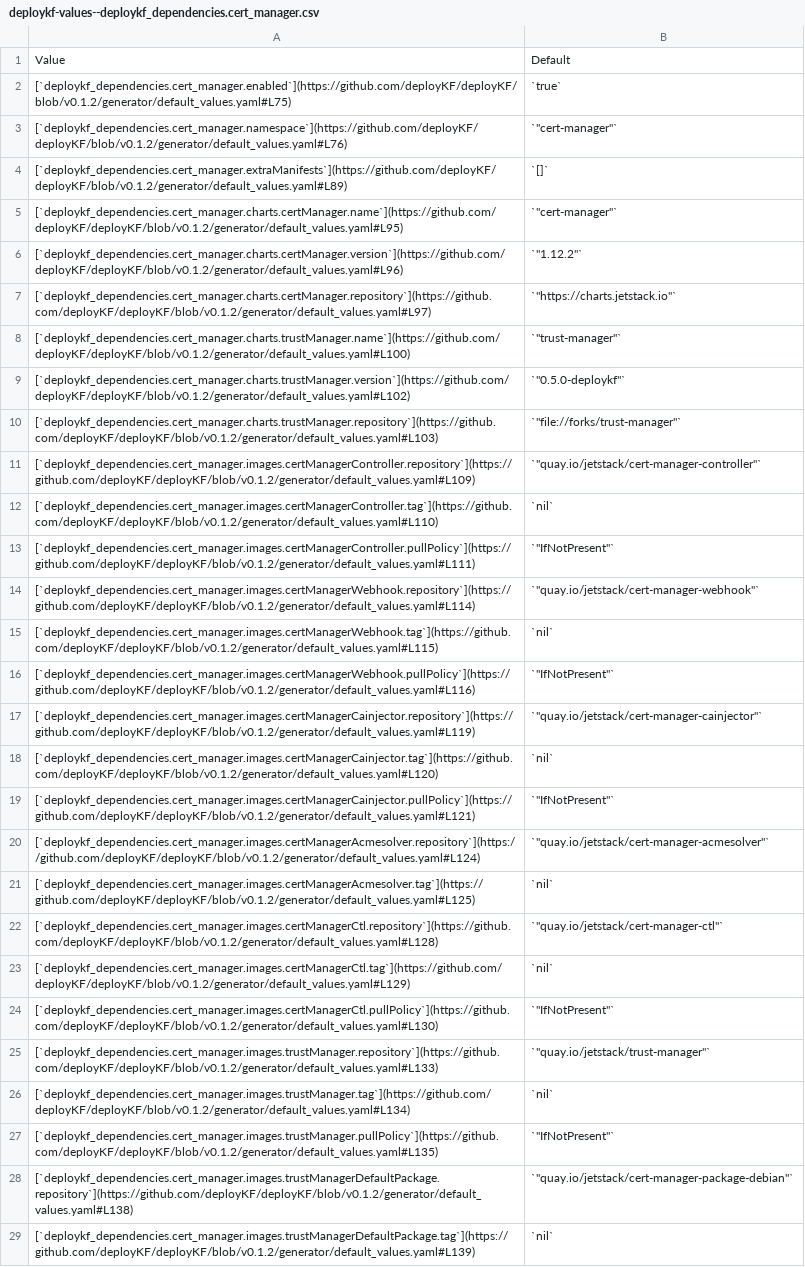
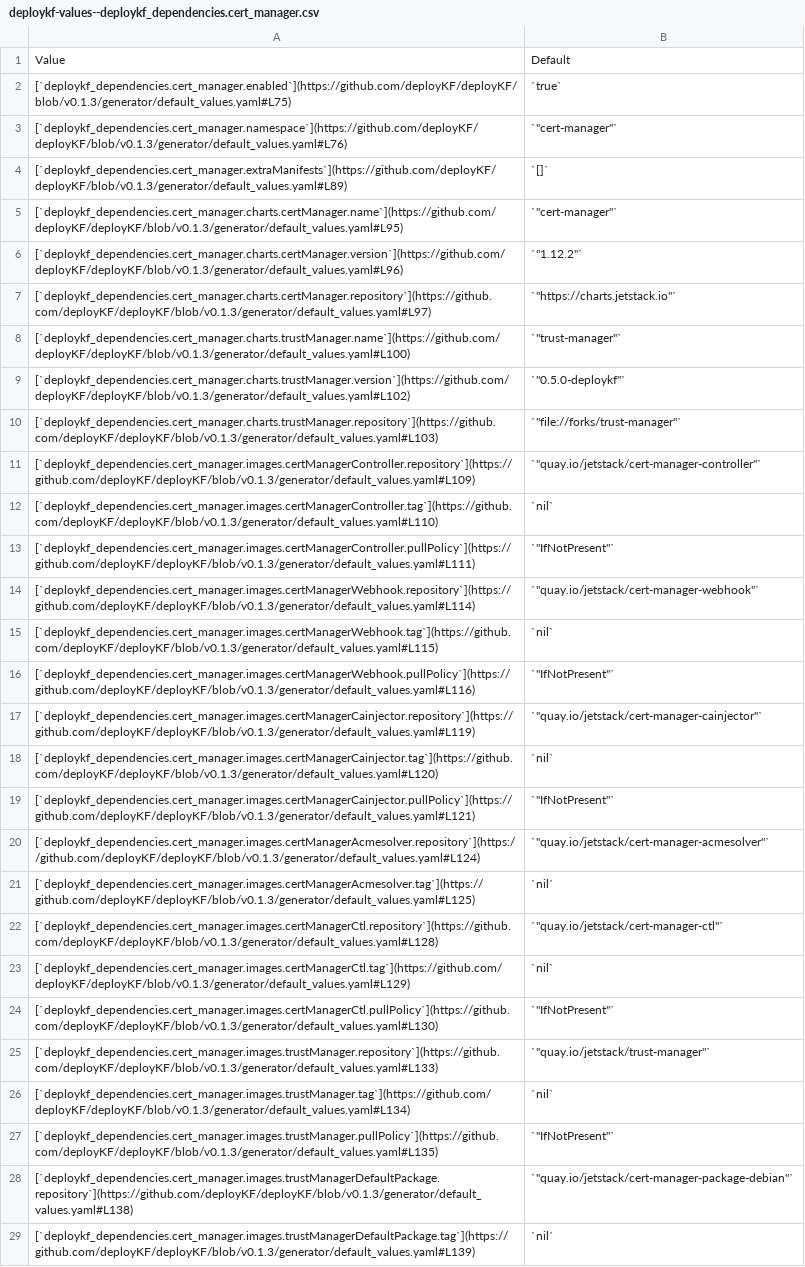
Before and after one commit to deployKF/website, a CSV file: reference/deploykf-values--deploykf_dependencies.cert_manager.csv, drawn as a sheet; only a part is shown; the diff covers the shown part only; the diff names each change by its address in the sheet, - before the commit and + after, or states it on an @@ line.

Commit message:
Deployed 433a8eb with MkDocs version: 1.5.3

```diff
--- a/reference/deploykf-values--deploykf_dependencies.cert_manager.csv
+++ b/reference/deploykf-values--deploykf_dependencies.cert_manager.csv
-A2: [`deploykf_dependencies.cert_manager.enabled`](https://github.com/deployKF/deployKF/blob/v0.1.2/generator/default_values.yaml#L75)
+A2: [`deploykf_dependencies.cert_manager.enabled`](https://github.com/deployKF/deployKF/blob/v0.1.3/generator/default_values.yaml#L75)
-A3: [`deploykf_dependencies.cert_manager.namespace`](https://github.com/deployKF/deployKF/blob/v0.1.2/generator/default_values.yaml#L76)
+A3: [`deploykf_dependencies.cert_manager.namespace`](https://github.com/deployKF/deployKF/blob/v0.1.3/generator/default_values.yaml#L76)
-A4: [`deploykf_dependencies.cert_manager.extraManifests`](https://github.com/deployKF/deployKF/blob/v0.1.2/generator/default_values.yaml#L89)
+A4: [`deploykf_dependencies.cert_manager.extraManifests`](https://github.com/deployKF/deployKF/blob/v0.1.3/generator/default_values.yaml#L89)
-A5: [`deploykf_dependencies.cert_manager.charts.certManager.name`](https://github.com/deployKF/deployKF/blob/v0.1.2/generator/default_values.yaml#L95)
+A5: [`deploykf_dependencies.cert_manager.charts.certManager.name`](https://github.com/deployKF/deployKF/blob/v0.1.3/generator/default_values.yaml#L95)
-A6: [`deploykf_dependencies.cert_manager.charts.certManager.version`](https://github.com/deployKF/deployKF/blob/v0.1.2/generator/default_values.yaml#L96)
+A6: [`deploykf_dependencies.cert_manager.charts.certManager.version`](https://github.com/deployKF/deployKF/blob/v0.1.3/generator/default_values.yaml#L96)
-A7: [`deploykf_dependencies.cert_manager.charts.certManager.repository`](https://github.com/deployKF/deployKF/blob/v0.1.2/generator/default_values.yaml#L97)
+A7: [`deploykf_dependencies.cert_manager.charts.certManager.repository`](https://github.com/deployKF/deployKF/blob/v0.1.3/generator/default_values.yaml#L97)
-A8: [`deploykf_dependencies.cert_manager.charts.trustManager.name`](https://github.com/deployKF/deployKF/blob/v0.1.2/generator/default_values.yaml#L100)
+A8: [`deploykf_dependencies.cert_manager.charts.trustManager.name`](https://github.com/deployKF/deployKF/blob/v0.1.3/generator/default_values.yaml#L100)
-A9: [`deploykf_dependencies.cert_manager.charts.trustManager.version`](https://github.com/deployKF/deployKF/blob/v0.1.2/generator/default_values.yaml#L102)
+A9: [`deploykf_dependencies.cert_manager.charts.trustManager.version`](https://github.com/deployKF/deployKF/blob/v0.1.3/generator/default_values.yaml#L102)
-A10: [`deploykf_dependencies.cert_manager.charts.trustManager.repository`](https://github.com/deployKF/deployKF/blob/v0.1.2/generator/default_values.yaml#L103)
+A10: [`deploykf_dependencies.cert_manager.charts.trustManager.repository`](https://github.com/deployKF/deployKF/blob/v0.1.3/generator/default_values.yaml#L103)
-A11: [`deploykf_dependencies.cert_manager.images.certManagerController.repository`](https://github.com/deployKF/deployKF/blob/v0.1.2/generator/default_values.yaml#L109)
+A11: [`deploykf_dependencies.cert_manager.images.certManagerController.repository`](https://github.com/deployKF/deployKF/blob/v0.1.3/generator/default_values.yaml#L109)
-A12: [`deploykf_dependencies.cert_manager.images.certManagerController.tag`](https://github.com/deployKF/deployKF/blob/v0.1.2/generator/default_values.yaml#L110)
+A12: [`deploykf_dependencies.cert_manager.images.certManagerController.tag`](https://github.com/deployKF/deployKF/blob/v0.1.3/generator/default_values.yaml#L110)
-A13: [`deploykf_dependencies.cert_manager.images.certManagerController.pullPolicy`](https://github.com/deployKF/deployKF/blob/v0.1.2/generator/default_values.yaml#L111)
+A13: [`deploykf_dependencies.cert_manager.images.certManagerController.pullPolicy`](https://github.com/deployKF/deployKF/blob/v0.1.3/generator/default_values.yaml#L111)
-A14: [`deploykf_dependencies.cert_manager.images.certManagerWebhook.repository`](https://github.com/deployKF/deployKF/blob/v0.1.2/generator/default_values.yaml#L114)
+A14: [`deploykf_dependencies.cert_manager.images.certManagerWebhook.repository`](https://github.com/deployKF/deployKF/blob/v0.1.3/generator/default_values.yaml#L114)
-A15: [`deploykf_dependencies.cert_manager.images.certManagerWebhook.tag`](https://github.com/deployKF/deployKF/blob/v0.1.2/generator/default_values.yaml#L115)
+A15: [`deploykf_dependencies.cert_manager.images.certManagerWebhook.tag`](https://github.com/deployKF/deployKF/blob/v0.1.3/generator/default_values.yaml#L115)
-A16: [`deploykf_dependencies.cert_manager.images.certManagerWebhook.pullPolicy`](https://github.com/deployKF/deployKF/blob/v0.1.2/generator/default_values.yaml#L116)
+A16: [`deploykf_dependencies.cert_manager.images.certManagerWebhook.pullPolicy`](https://github.com/deployKF/deployKF/blob/v0.1.3/generator/default_values.yaml#L116)
-A17: [`deploykf_dependencies.cert_manager.images.certManagerCainjector.repository`](https://github.com/deployKF/deployKF/blob/v0.1.2/generator/default_values.yaml#L119)
+A17: [`deploykf_dependencies.cert_manager.images.certManagerCainjector.repository`](https://github.com/deployKF/deployKF/blob/v0.1.3/generator/default_values.yaml#L119)
-A18: [`deploykf_dependencies.cert_manager.images.certManagerCainjector.tag`](https://github.com/deployKF/deployKF/blob/v0.1.2/generator/default_values.yaml#L120)
+A18: [`deploykf_dependencies.cert_manager.images.certManagerCainjector.tag`](https://github.com/deployKF/deployKF/blob/v0.1.3/generator/default_values.yaml#L120)
-A19: [`deploykf_dependencies.cert_manager.images.certManagerCainjector.pullPolicy`](https://github.com/deployKF/deployKF/blob/v0.1.2/generator/default_values.yaml#L121)
+A19: [`deploykf_dependencies.cert_manager.images.certManagerCainjector.pullPolicy`](https://github.com/deployKF/deployKF/blob/v0.1.3/generator/default_values.yaml#L121)
-A20: [`deploykf_dependencies.cert_manager.images.certManagerAcmesolver.repository`](https://github.com/deployKF/deployKF/blob/v0.1.2/generator/default_values.yaml#L124)
+A20: [`deploykf_dependencies.cert_manager.images.certManagerAcmesolver.repository`](https://github.com/deployKF/deployKF/blob/v0.1.3/generator/default_values.yaml#L124)
-A21: [`deploykf_dependencies.cert_manager.images.certManagerAcmesolver.tag`](https://github.com/deployKF/deployKF/blob/v0.1.2/generator/default_values.yaml#L125)
+A21: [`deploykf_dependencies.cert_manager.images.certManagerAcmesolver.tag`](https://github.com/deployKF/deployKF/blob/v0.1.3/generator/default_values.yaml#L125)
-A22: [`deploykf_dependencies.cert_manager.images.certManagerCtl.repository`](https://github.com/deployKF/deployKF/blob/v0.1.2/generator/default_values.yaml#L128)
+A22: [`deploykf_dependencies.cert_manager.images.certManagerCtl.repository`](https://github.com/deployKF/deployKF/blob/v0.1.3/generator/default_values.yaml#L128)
-A23: [`deploykf_dependencies.cert_manager.images.certManagerCtl.tag`](https://github.com/deployKF/deployKF/blob/v0.1.2/generator/default_values.yaml#L129)
+A23: [`deploykf_dependencies.cert_manager.images.certManagerCtl.tag`](https://github.com/deployKF/deployKF/blob/v0.1.3/generator/default_values.yaml#L129)
-A24: [`deploykf_dependencies.cert_manager.images.certManagerCtl.pullPolicy`](https://github.com/deployKF/deployKF/blob/v0.1.2/generator/default_values.yaml#L130)
+A24: [`deploykf_dependencies.cert_manager.images.certManagerCtl.pullPolicy`](https://github.com/deployKF/deployKF/blob/v0.1.3/generator/default_values.yaml#L130)
-A25: [`deploykf_dependencies.cert_manager.images.trustManager.repository`](https://github.com/deployKF/deployKF/blob/v0.1.2/generator/default_values.yaml#L133)
+A25: [`deploykf_dependencies.cert_manager.images.trustManager.repository`](https://github.com/deployKF/deployKF/blob/v0.1.3/generator/default_values.yaml#L133)
-A26: [`deploykf_dependencies.cert_manager.images.trustManager.tag`](https://github.com/deployKF/deployKF/blob/v0.1.2/generator/default_values.yaml#L134)
+A26: [`deploykf_dependencies.cert_manager.images.trustManager.tag`](https://github.com/deployKF/deployKF/blob/v0.1.3/generator/default_values.yaml#L134)
-A27: [`deploykf_dependencies.cert_manager.images.trustManager.pullPolicy`](https://github.com/deployKF/deployKF/blob/v0.1.2/generator/default_values.yaml#L135)
+A27: [`deploykf_dependencies.cert_manager.images.trustManager.pullPolicy`](https://github.com/deployKF/deployKF/blob/v0.1.3/generator/default_values.yaml#L135)
-A28: [`deploykf_dependencies.cert_manager.images.trustManagerDefaultPackage.repository`](https://github.com/deployKF/deployKF/blob/v0.1.2/generator/default_values.yaml#L138)
+A28: [`deploykf_dependencies.cert_manager.images.trustManagerDefaultPackage.repository`](https://github.com/deployKF/deployKF/blob/v0.1.3/generator/default_values.yaml#L138)
-A29: [`deploykf_dependencies.cert_manager.images.trustManagerDefaultPackage.tag`](https://github.com/deployKF/deployKF/blob/v0.1.2/generator/default_values.yaml#L139)
+A29: [`deploykf_dependencies.cert_manager.images.trustManagerDefaultPackage.tag`](https://github.com/deployKF/deployKF/blob/v0.1.3/generator/default_values.yaml#L139)
```
Also changed, not shown: 11 edited cells elsewhere in this file, 33 other files.
